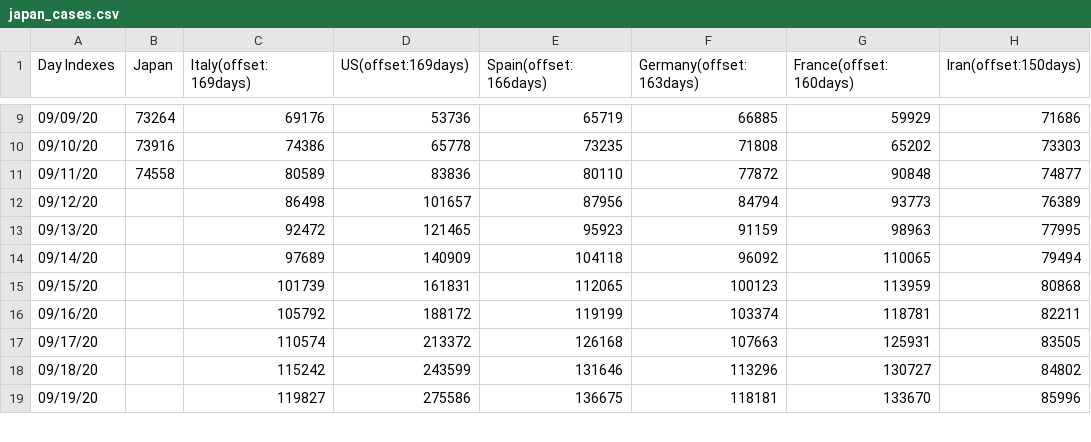
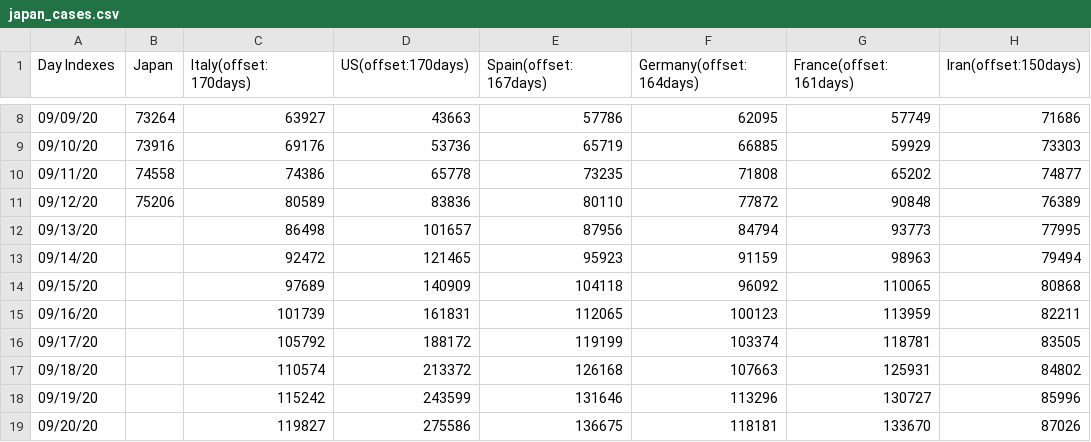
Before and after one commit to kmdsbng/COVID-19, a CSV file: converted_data/japan_cases.csv, drawn as a sheet; only a part is shown, gaps mark what is left out; the diff covers the shown part only.

Commit message:
update data

```diff
--- a/converted_data/japan_cases.csv
+++ b/converted_data/japan_cases.csv
@@ -1 +1 @@
-Day Indexes,Japan,Italy(offset:169days),US(offset:169days),Spain(offset:166days),Germany(offset:163days),France(offset:160days),Iran(offset:150days)
+Day Indexes,Japan,Italy(offset:170days),US(offset:170days),Spain(offset:167days),Germany(offset:164days),France(offset:161days),Iran(offset:150days)
@@ -9,11 +8,12 @@ Day Indexes,Japan,Italy(offset:169days),US(offset:169days),Spain(offset:166days)
-09/09/20,73264,69176,53736,65719,66885,59929,71686
-09/10/20,73916,74386,65778,73235,71808,65202,73303
-09/11/20,74558,80589,83836,80110,77872,90848,74877
-09/12/20,,86498,101657,87956,84794,93773,76389
-09/13/20,,92472,121465,95923,91159,98963,77995
-09/14/20,,97689,140909,104118,96092,110065,79494
-09/15/20,,101739,161831,112065,100123,113959,80868
-09/16/20,,105792,188172,119199,103374,118781,82211
-09/17/20,,110574,213372,126168,107663,125931,83505
-09/18/20,,115242,243599,131646,113296,130727,84802
-09/19/20,,119827,275586,136675,118181,133670,85996
+09/09/20,73264,63927,43663,57786,62095,57749,71686
+09/10/20,73916,69176,53736,65719,66885,59929,73303
+09/11/20,74558,74386,65778,73235,71808,65202,74877
+09/12/20,75206,80589,83836,80110,77872,90848,76389
+09/13/20,,86498,101657,87956,84794,93773,77995
+09/14/20,,92472,121465,95923,91159,98963,79494
+09/15/20,,97689,140909,104118,96092,110065,80868
+09/16/20,,101739,161831,112065,100123,113959,82211
+09/17/20,,105792,188172,119199,103374,118781,83505
+09/18/20,,110574,213372,126168,107663,125931,84802
+09/19/20,,115242,243599,131646,113296,130727,85996
+09/20/20,,119827,275586,136675,118181,133670,87026
```
Also changed, not shown: 1 removed row and 56 edited cells elsewhere in this file.
